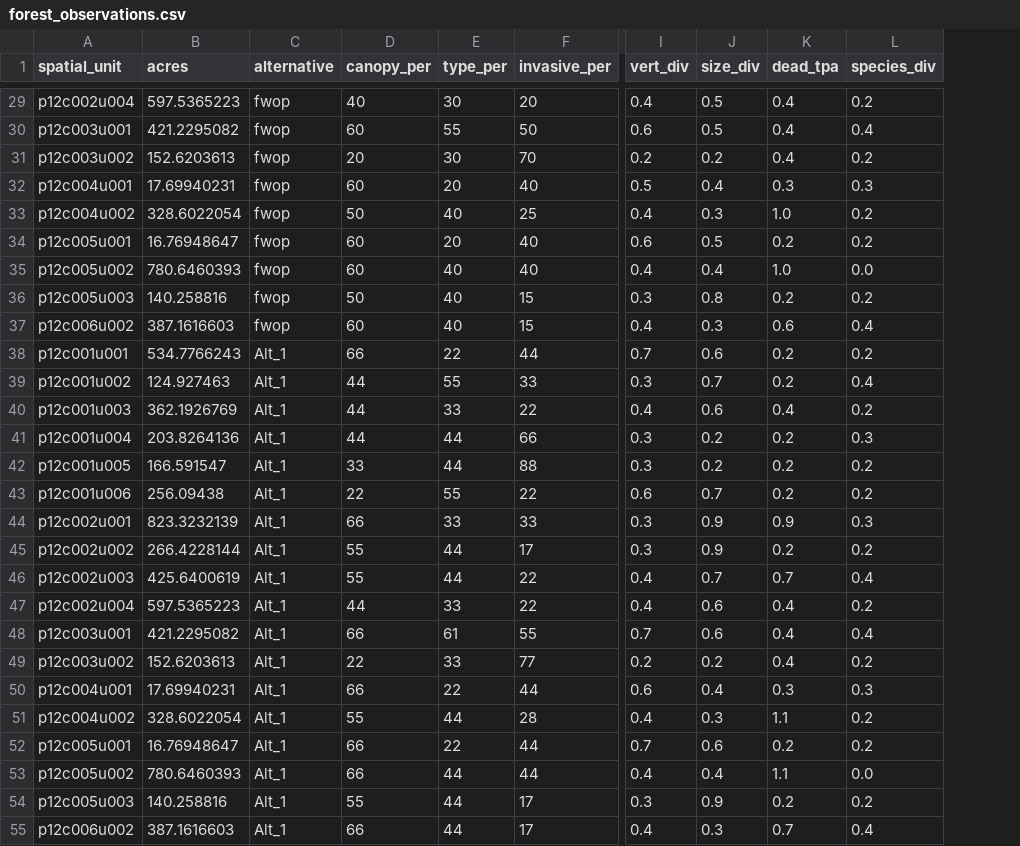
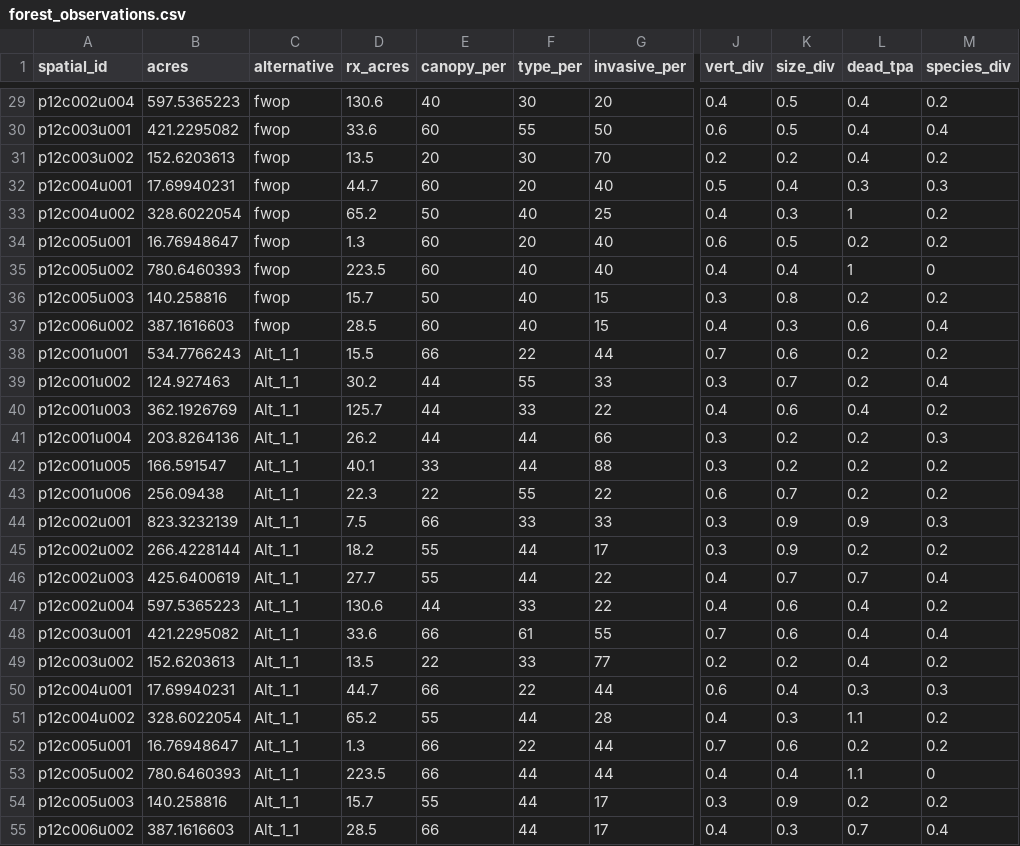
Before and after one commit to MVR-GIS/Pool_12_ecomod, a CSV file: docs/input/forest_observations.csv, drawn as a sheet; only a part is shown, gaps mark what is left out; addresses are those after the commit; the diff covers the shown part only; the diff names each change by its address in the sheet, - before the commit and + after, or states it on an @@ line.

```diff
--- a/docs/input/forest_observations.csv
+++ b/docs/input/forest_observations.csv
+column D (rx_acres), rows 29-55: 130.6 | 33.6 | 13.5 | 44.7 | 65.2 | 1.3 | 223.5 | 15.7 | 28.5 | 15.5 | 30.2 | 125.7 | 26.2 | 40.1 | 22.3 | 7.5 | 18.2 | 27.7 | 130.6 | 33.6 | 13.5 | 44.7 | 65.2 | 1.3 | 223.5 | 15.7 | 28.5
-A1: spatial_unit
+A1: spatial_id
-L33 (dead_tpa): 1.0
+L33 (dead_tpa): 1
-L35 (dead_tpa): 1.0
+L35 (dead_tpa): 1
-M35 (species_div): 0.0
+M35 (species_div): 0
-C38:C55 (alternative): Alt_1
+C38:C55 (alternative): Alt_1_1
-M53 (species_div): 0.0
+M53 (species_div): 0
```
Also changed, not shown: 3 edited cells elsewhere in this file, input/forest_observations.csv, 44 other files.
